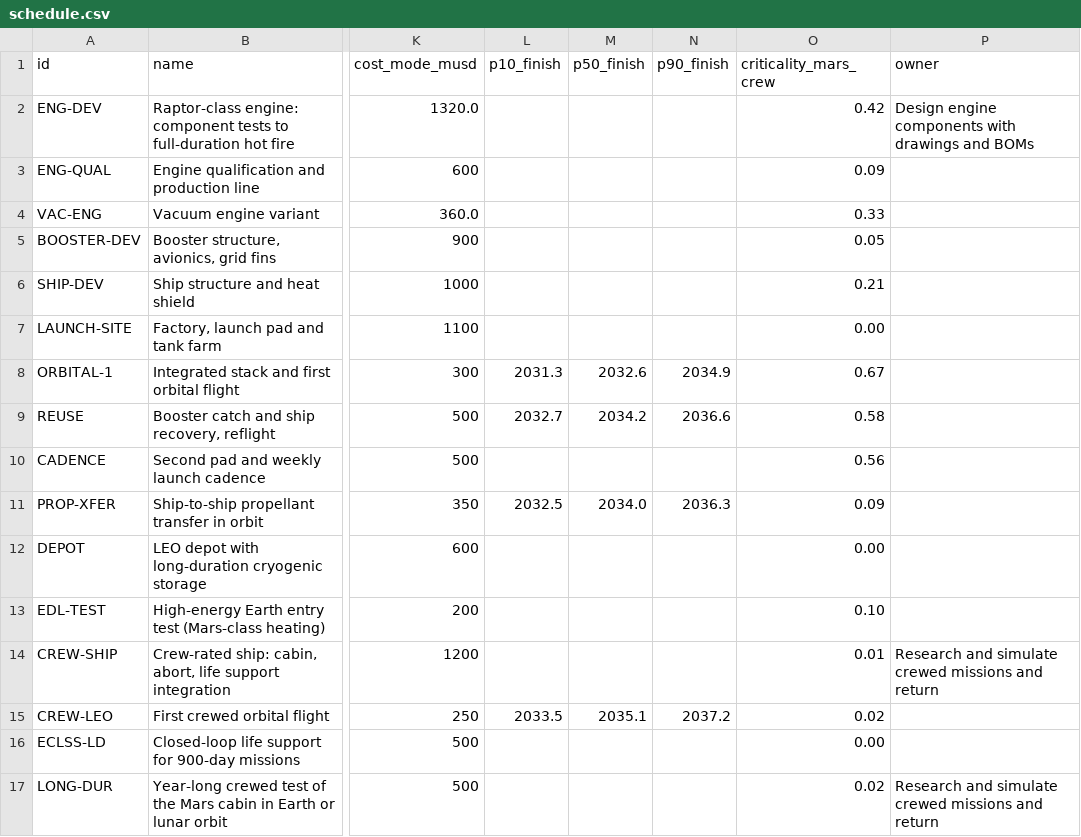
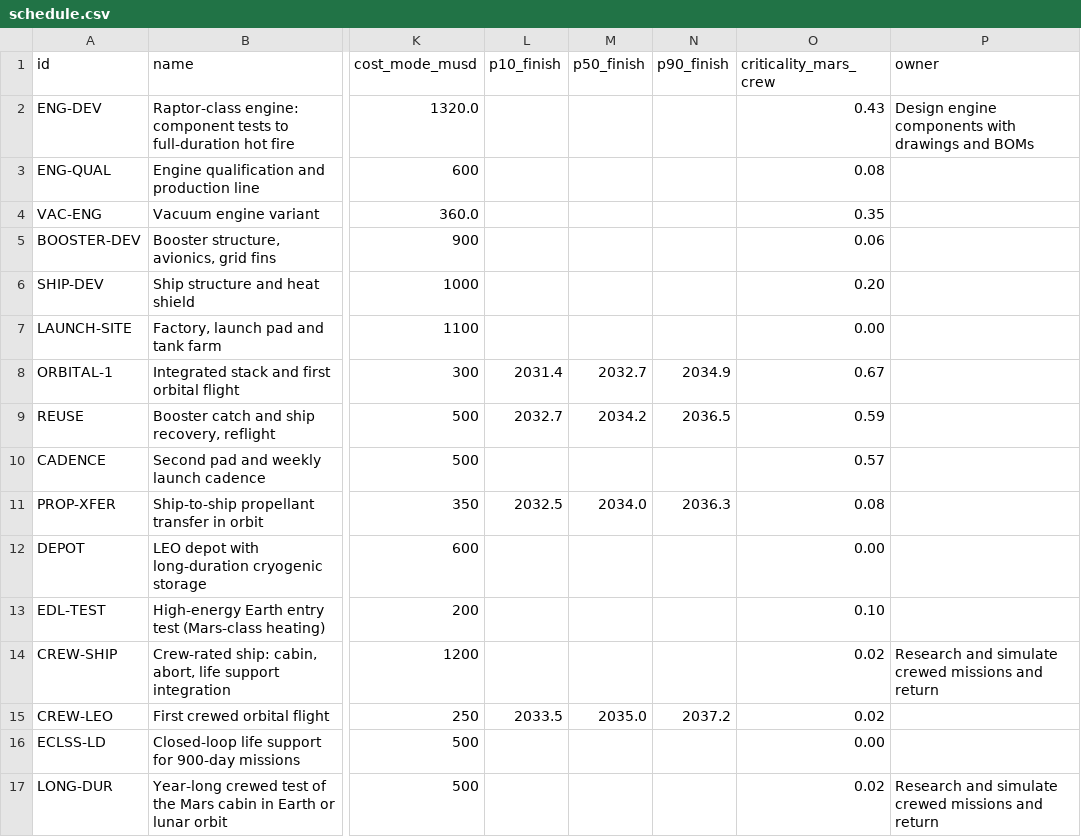
Before and after one commit to Skymeapple/solar-exploration, a CSV file: results/roadmap/schedule.csv, drawn as a sheet; only a part is shown, gaps mark what is left out; the diff covers the shown part only; the diff names each change by its address in the sheet, - before the commit and + after, or states it on an @@ line.

```diff
--- a/results/roadmap/schedule.csv
+++ b/results/roadmap/schedule.csv
-O2 (criticality_mars_crew): 0.42
+O2 (criticality_mars_crew): 0.43
-O3 (criticality_mars_crew): 0.09
+O3 (criticality_mars_crew): 0.08
-O4 (criticality_mars_crew): 0.33
+O4 (criticality_mars_crew): 0.35
-O5 (criticality_mars_crew): 0.05
+O5 (criticality_mars_crew): 0.06
-O6 (criticality_mars_crew): 0.21
+O6 (criticality_mars_crew): 0.20
-L8 (p10_finish): 2031.3
+L8 (p10_finish): 2031.4
-M8 (p50_finish): 2032.6
+M8 (p50_finish): 2032.7
-N9 (p90_finish): 2036.6
+N9 (p90_finish): 2036.5
-O9 (criticality_mars_crew): 0.58
+O9 (criticality_mars_crew): 0.59
-O10 (criticality_mars_crew): 0.56
+O10 (criticality_mars_crew): 0.57
-O11 (criticality_mars_crew): 0.09
+O11 (criticality_mars_crew): 0.08
-O14 (criticality_mars_crew): 0.01
+O14 (criticality_mars_crew): 0.02
-M15 (p50_finish): 2035.1
+M15 (p50_finish): 2035.0
```
Also changed, not shown: 3 added rows and 35 edited cells elsewhere in this file, results/roadmap/logistics_conservative.csv, results/roadmap/logistics_model.csv, 5 other files.
